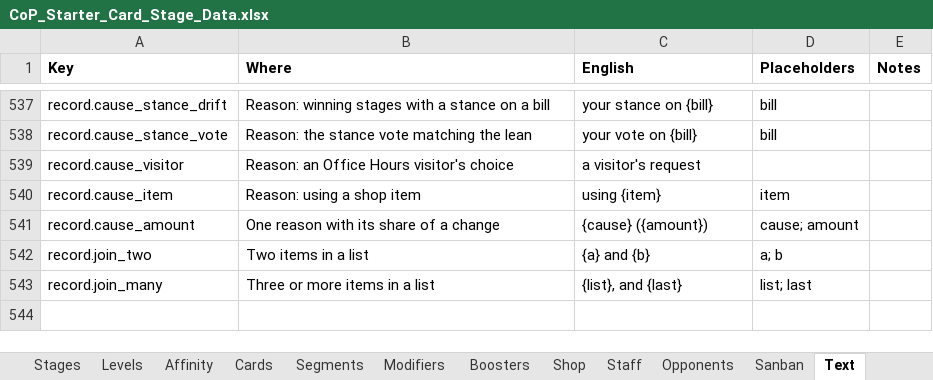
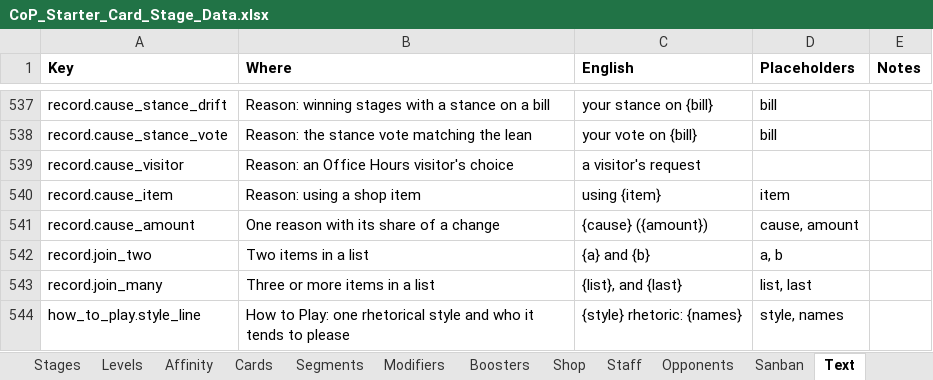
Before and after one commit to Lotusmonogatari/CoP-Deckbuilder, an Excel workbook: design/CoP_Starter_Card_Stage_Data.xlsx, sheet Text, drawn as a sheet; only a part is shown, gaps mark what is left out; values as stored, in another font and other column widths than the file's, no borders; the diff covers the shown part only; the diff names each change by its address in the sheet, - before the commit and + after, or states it on an @@ line.

```diff
--- a/design/CoP_Starter_Card_Stage_Data.xlsx (sheet Text)
+++ b/design/CoP_Starter_Card_Stage_Data.xlsx (sheet Text)
-D541 (Placeholders): cause; amount
+D541 (Placeholders): cause, amount
-D542 (Placeholders): a; b
+D542 (Placeholders): a, b
-D543 (Placeholders): list; last
+D543 (Placeholders): list, last
+row 544: how_to_play.style_line | How to Play: one rhetorical style and who it tends to please | {style} rhetoric: {names} | style, names
```
Also changed, not shown: 3 added rows and 11 edited cells elsewhere in this sheet, sheet Modifiers, sheet Boosters, sheet Party Standing, sheet How To Play, sheet Balance, other sheet tabs, 26 other files.
